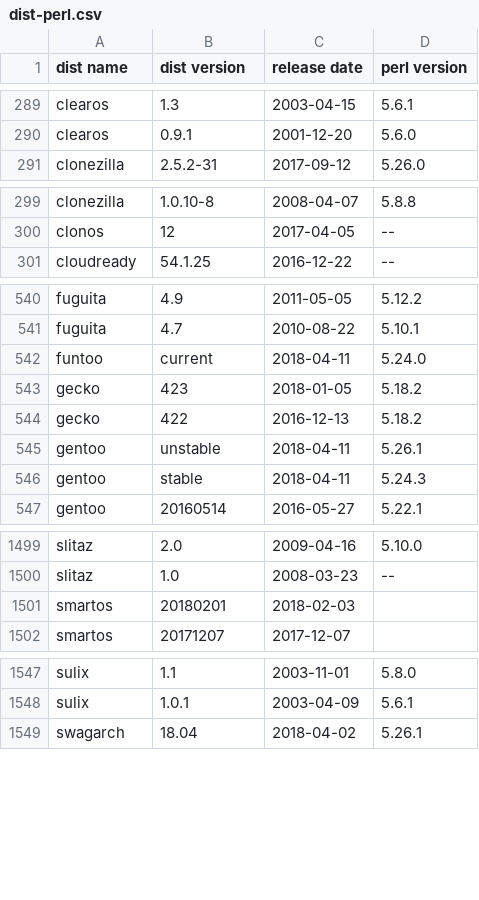
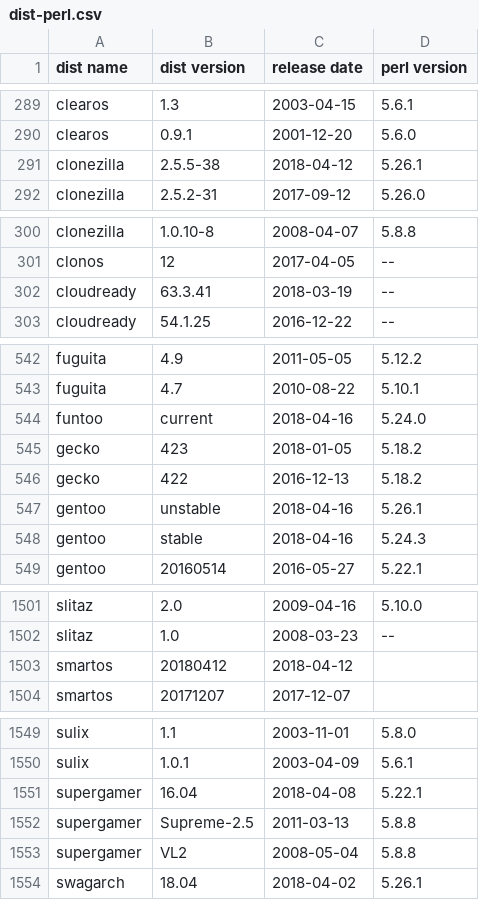
Before and after one commit to Tux/System-Info, a CSV file: sandbox/dist-perl.csv, drawn as a sheet; only a part is shown, gaps mark what is left out; the diff covers the shown part only.

Commit message:
Update distro list
• Updated clonezilla, cloudready, neptune, rds, sabayon, smartos, trisquel
• Added supergamer

```diff
--- a/sandbox/dist-perl.csv
+++ b/sandbox/dist-perl.csv
@@ -290,2 +290,3 @@ clearos,1.3,2003-04-15,5.6.1
 clearos,0.9.1,2001-12-20,5.6.0
+clonezilla,2.5.5-38,2018-04-12,5.26.1
 clonezilla,2.5.2-31,2017-09-12,5.26.0
@@ -300,2 +301,3 @@ clonezilla,1.0.10-8,2008-04-07,5.8.8
 clonos,12,2017-04-05,--
+cloudready,63.3.41,2018-03-19,--
 cloudready,54.1.25,2016-12-22,--
@@ -541,7 +543,7 @@ fuguita,4.9,2011-05-05,5.12.2
 fuguita,4.7,2010-08-22,5.10.1
-funtoo,current,2018-04-11,5.24.0
+funtoo,current,2018-04-16,5.24.0
 gecko,423,2018-01-05,5.18.2
 gecko,422,2016-12-13,5.18.2
-gentoo,unstable,2018-04-11,5.26.1
-gentoo,stable,2018-04-11,5.24.3
+gentoo,unstable,2018-04-16,5.26.1
+gentoo,stable,2018-04-16,5.24.3
 gentoo,20160514,2016-05-27,5.22.1
@@ -1500,3 +1502,3 @@ slitaz,2.0,2009-04-16,5.10.0
 slitaz,1.0,2008-03-23,--
-smartos,20180201,2018-02-03," "
+smartos,20180412,2018-04-12," "
 smartos,20171207,2017-12-07," "
@@ -1548,2 +1550,5 @@ sulix,1.1,2003-11-01,5.8.0
 sulix,1.0.1,2003-04-09,5.6.1
+supergamer,16.04,2018-04-08,5.22.1
+supergamer,Supreme-2.5,2011-03-13,5.8.8
+supergamer,VL2,2008-05-04,5.8.8
 swagarch,18.04,2018-04-02,5.26.1
```
Also changed, not shown: 35 edited cells elsewhere in this file.
